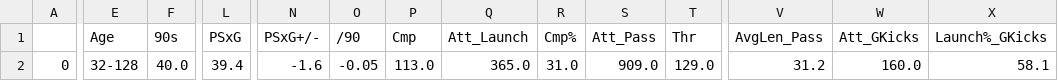
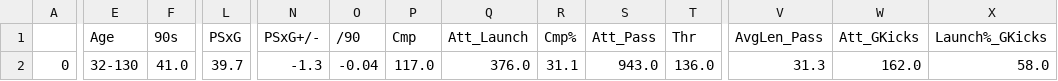
Before and after one commit to Jorge-gg7/projectPicasso, a CSV file: data/df_2022_2023_gk.csv, drawn as a sheet; only a part is shown, gaps mark what is left out; the diff covers the shown part only; the diff names each change by its address in the sheet, - before the commit and + after, or states it on an @@ line.

```diff
--- a/data/df_2022_2023_gk.csv
+++ b/data/df_2022_2023_gk.csv
-E2 (Age): 32-128
+E2 (Age): 32-130
-F2 (90s): 40.0
+F2 (90s): 41.0
-L2 (PSxG): 39.4
+L2 (PSxG): 39.7
-N2 (PSxG+/-): -1.6
+N2 (PSxG+/-): -1.3
-O2 (/90): -0.05
+O2 (/90): -0.04
-P2 (Cmp): 113.0
+P2 (Cmp): 117.0
-Q2 (Att_Launch): 365.0
+Q2 (Att_Launch): 376.0
-R2 (Cmp%): 31.0
+R2 (Cmp%): 31.1
-S2 (Att_Pass): 909.0
+S2 (Att_Pass): 943.0
-T2 (Thr): 129.0
+T2 (Thr): 136.0
-V2 (AvgLen_Pass): 31.2
+V2 (AvgLen_Pass): 31.3
-W2 (Att_GKicks): 160.0
+W2 (Att_GKicks): 162.0
-X2 (Launch%_GKicks): 58.1
+X2 (Launch%_GKicks): 58.0
```
Also changed, not shown: 5 edited cells elsewhere in this file, data/data_2022_2023.csv, data/df_2022_2023_new_signings.csv, 2 other files.
